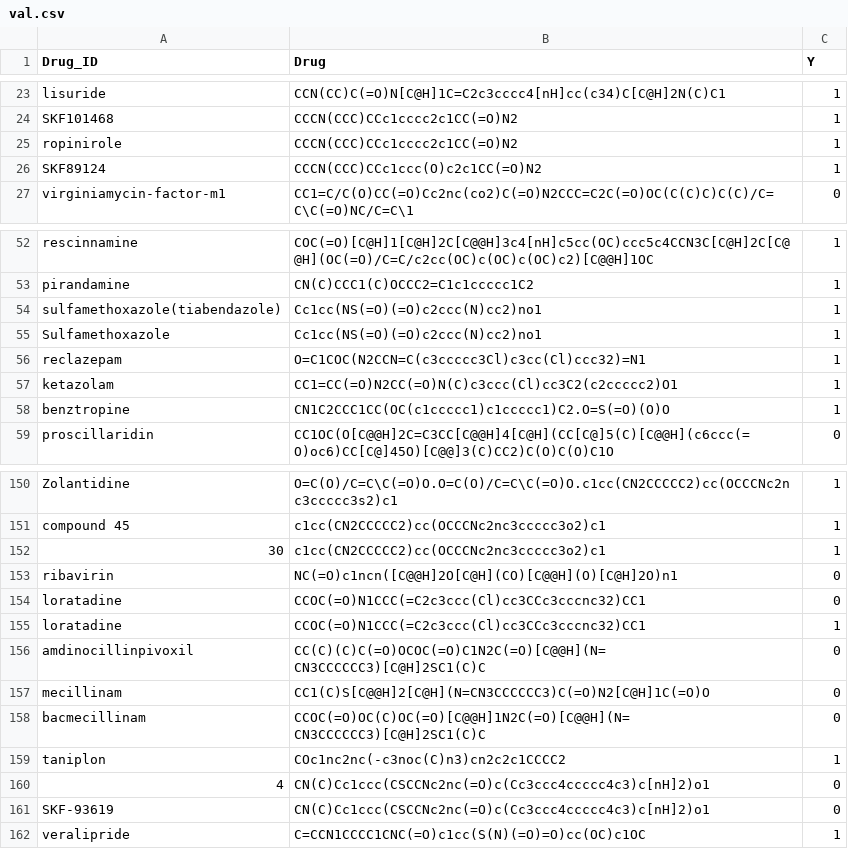
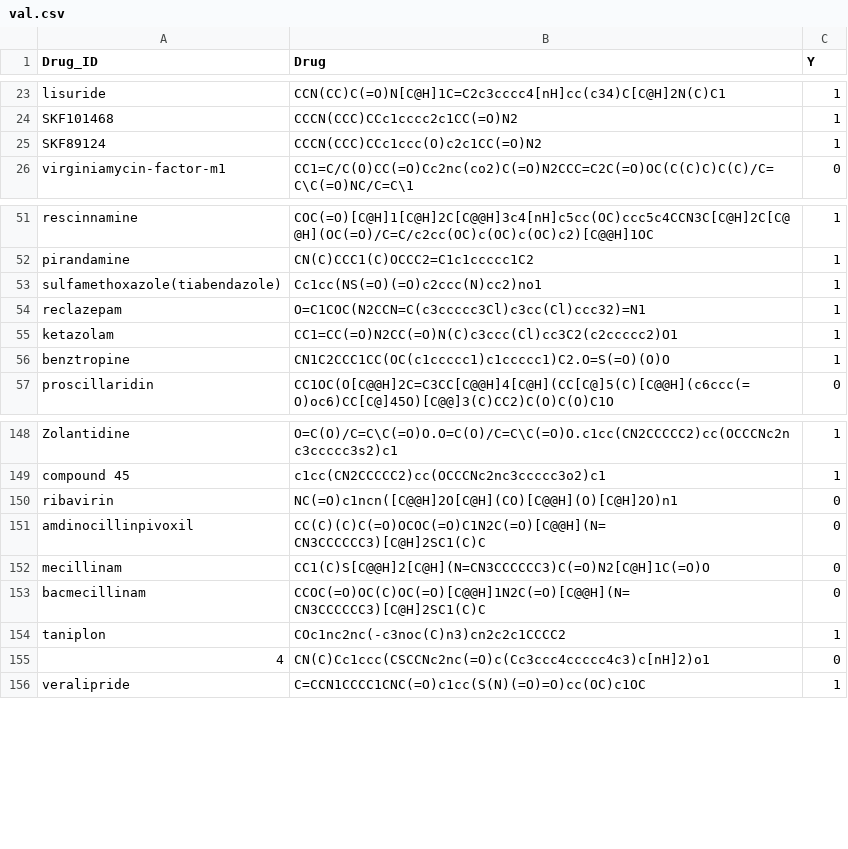
Before and after one commit to jiosephlee/OpenRLHF-Tools, a CSV file: data/tdc/deduplicated_canonicalized/BBB_Martins/val.csv, drawn as a sheet; only a part is shown, gaps mark what is left out.

```diff
--- a/data/tdc/deduplicated_canonicalized/BBB_Martins/val.csv
+++ b/data/tdc/deduplicated_canonicalized/BBB_Martins/val.csv
@@ -24,3 +24,2 @@ lisuride,CCN(CC)C(=O)N[C@H]1C=C2c3cccc4[nH]cc(c34)C[C@H]2N(C)C1,1
 SKF101468,CCCN(CCC)CCc1cccc2c1CC(=O)N2,1
-ropinirole,CCCN(CCC)CCc1cccc2c1CC(=O)N2,1
 SKF89124,CCCN(CCC)CCc1ccc(O)c2c1CC(=O)N2,1
@@ -54,3 +53,2 @@ pirandamine,CN(C)CCC1(C)OCCC2=C1c1ccccc1C2,1
 sulfamethoxazole(tiabendazole),Cc1cc(NS(=O)(=O)c2ccc(N)cc2)no1,1
-Sulfamethoxazole,Cc1cc(NS(=O)(=O)c2ccc(N)cc2)no1,1
 reclazepam,O=C1COC(N2CCN=C(c3ccccc3Cl)c3cc(Cl)ccc32)=N1,1
@@ -151,6 +149,3 @@ Zolantidine,O=C(O)/C=C\C(=O)O.O=C(O)/C=C\C(=O)O.c1cc(CN2CCCCC2)cc(OCCCNc2nc3cccc
 compound 45,c1cc(CN2CCCCC2)cc(OCCCNc2nc3ccccc3o2)c1,1
-30,c1cc(CN2CCCCC2)cc(OCCCNc2nc3ccccc3o2)c1,1
 ribavirin,NC(=O)c1ncn([C@@H]2O[C@H](CO)[C@@H](O)[C@H]2O)n1,0
-loratadine,CCOC(=O)N1CCC(=C2c3ccc(Cl)cc3CCc3cccnc32)CC1,0
-loratadine,CCOC(=O)N1CCC(=C2c3ccc(Cl)cc3CCc3cccnc32)CC1,1
 amdinocillinpivoxil,CC(C)(C)C(=O)OCOC(=O)C1N2C(=O)[C@@H](N=CN3CCCCCC3)[C@H]2SC1(C)C,0
@@ -160,3 +155,2 @@ taniplon,COc1nc2nc(-c3noc(C)n3)cn2c2c1CCCC2,1
 4,CN(C)Cc1ccc(CSCCNc2nc(=O)c(Cc3ccc4ccccc4c3)c[nH]2)o1,0
-SKF-93619,CN(C)Cc1ccc(CSCCNc2nc(=O)c(Cc3ccc4ccccc4c3)c[nH]2)o1,0
 veralipride,C=CCN1CCCC1CNC(=O)c1cc(S(N)(=O)=O)cc(OC)c1OC,1
```
Also changed, not shown: data/tdc/deduplicated_canonicalized/AMES/val.csv, data/tdc/deduplicated_canonicalized/BBB_Martins/test.csv, 42 other files.
